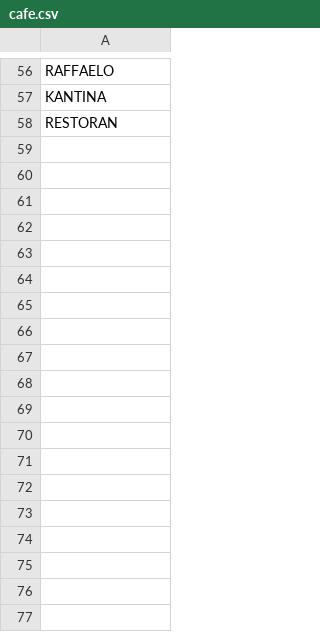
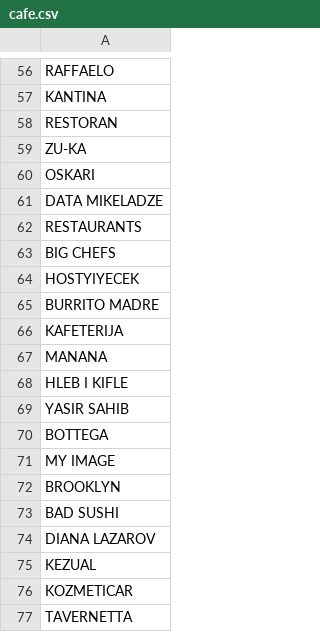
Before and after one commit to Joltd/finance-manager, a CSV file: server/src/main/resources/rules/bcc/expense/cafe.csv, drawn as a sheet; only a part is shown, gaps mark what is left out.

```diff
--- a/server/src/main/resources/rules/bcc/expense/cafe.csv
+++ b/server/src/main/resources/rules/bcc/expense/cafe.csv
@@ -58 +58,20 @@ KANTINA
 RESTORAN
+ZU-KA
+OSKARI
+DATA MIKELADZE
+RESTAURANTS
+BIG CHEFS
+HOSTYIYECEK
+BURRITO MADRE
+KAFETERIJA
+MANANA
+HLEB I KIFLE
+YASIR SAHIB
+BOTTEGA
+MY IMAGE
+BROOKLYN
+BAD SUSHI
+DIANA LAZAROV
+KEZUAL
+KOZMETICAR
+TAVERNETTA
```
Also changed, not shown: server/src/main/resources/rules/bcc/expense/supermarket.csv, 15 other files.
